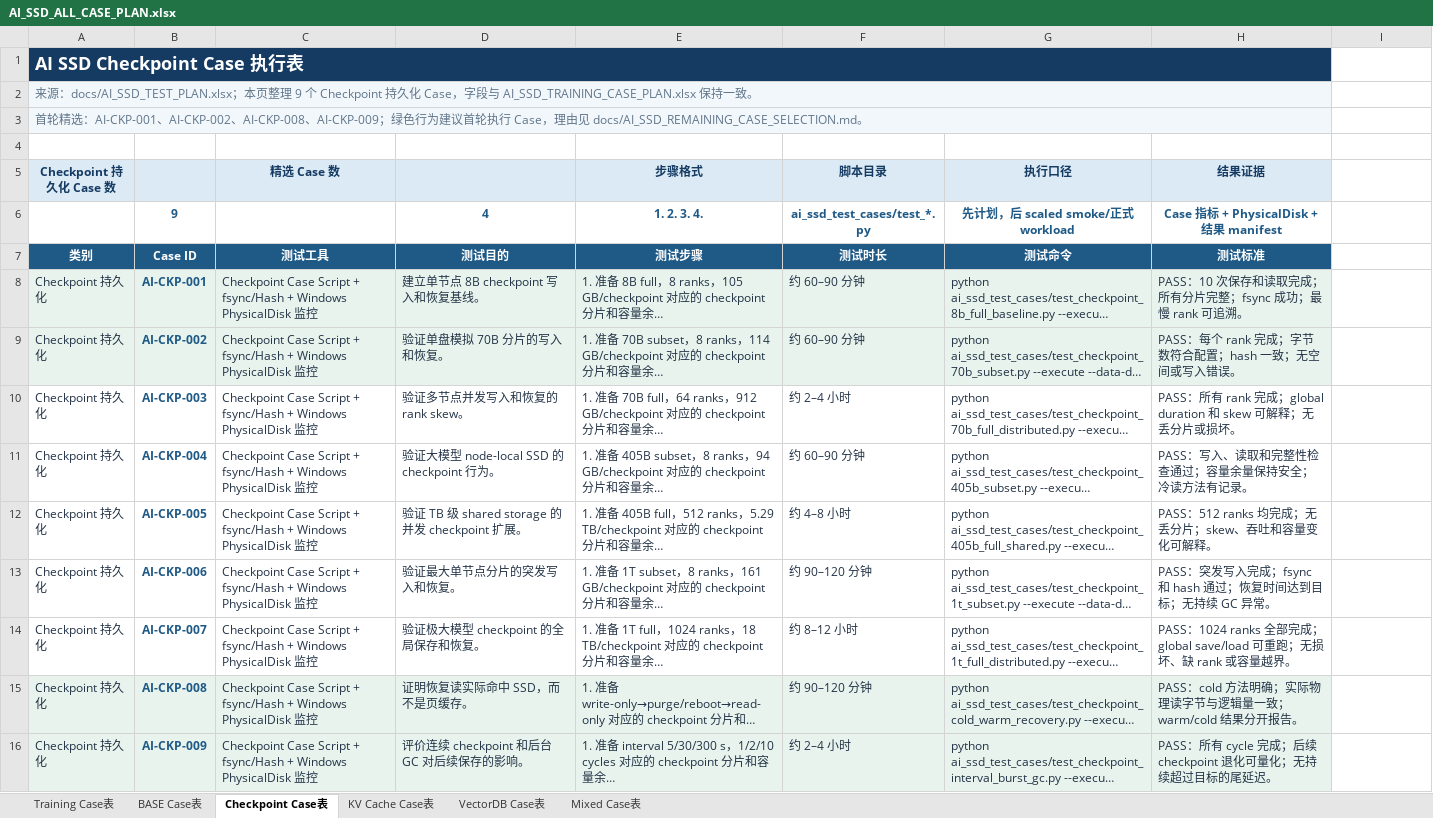
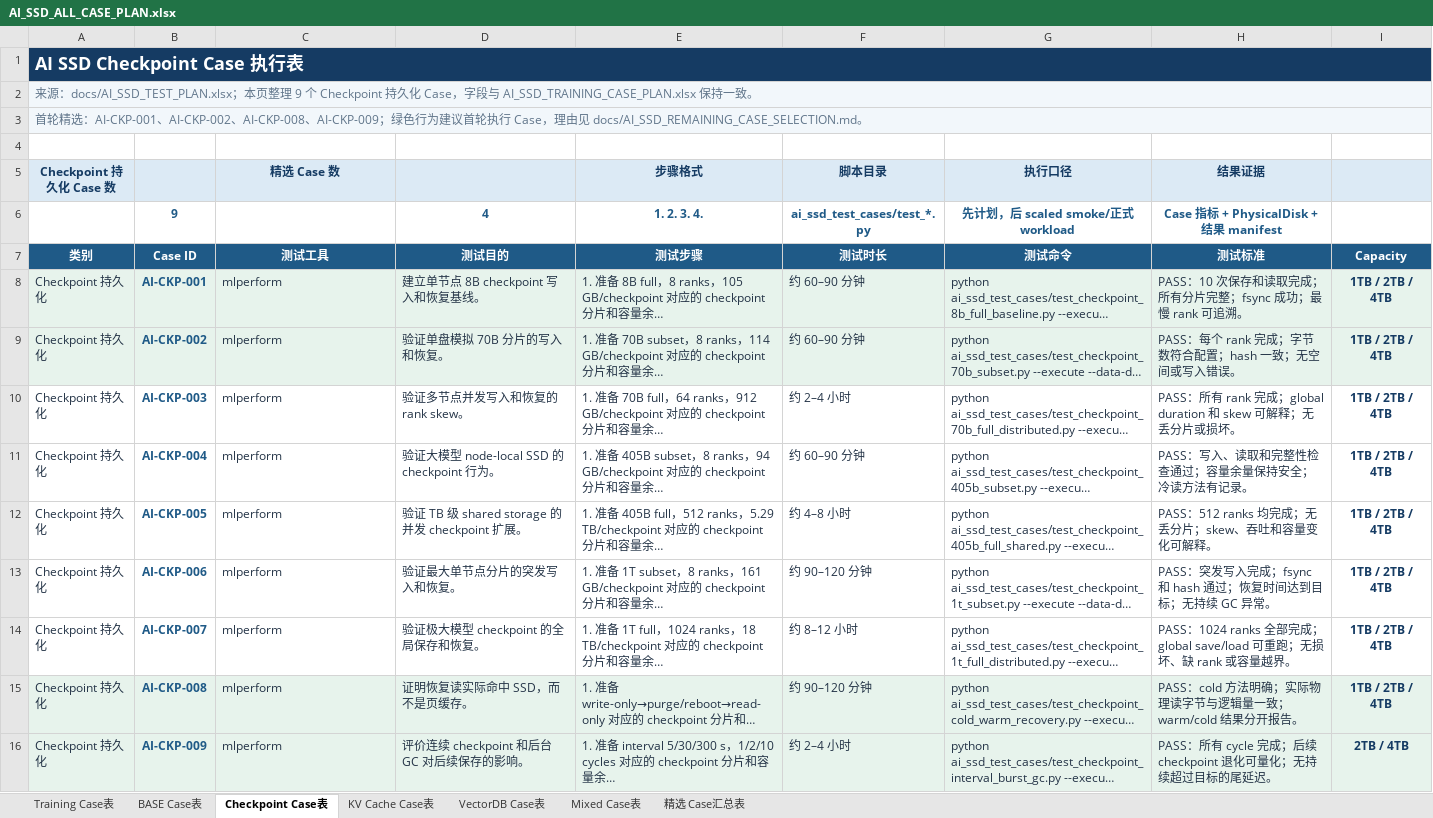
Before and after one commit to Philoallandatru/storage-win, an Excel workbook: docs/AI_SSD_ALL_CASE_PLAN.xlsx, sheet Checkpoint Case表, drawn as a sheet; long unchanged cells end in …; values as stored, in another font and other column widths than the file's, no borders; table styles not drawn; the diff names each change by its address in the sheet, - before the commit and + after, or states it on an @@ line.

Commit message:
docs: add capacity and selected AI SSD case summary

```diff
--- a/docs/AI_SSD_ALL_CASE_PLAN.xlsx (sheet Checkpoint Case表)
+++ b/docs/AI_SSD_ALL_CASE_PLAN.xlsx (sheet Checkpoint Case表)
+sheet tab: 精选 Case汇总表
-A1:H1 merged
+A1:I1 merged
-I1 fill: none
+I1 fill: #153B63
-A2:H2 merged
+A2:I2 merged
-I2:I3 fill: none
+I2:I3 fill: #F2F7FB
-A3:H3 merged
+A3:I3 merged
-I5 fill: none
+I5 fill: #DCEAF5
-I7: (empty)
+I7: Capacity
-I7 fill: none
+I7 fill: #1F5A87
-C8:C16 (精选 Case 数): Checkpoint Case Script + fsync/Hash + Windows PhysicalDisk 监控
+C8:C16 (精选 Case 数): mlperform
-I8:I15: (empty)
+I8:I15: 1TB / 2TB / 4TB
-I8:I9 fill: none
+I8:I9 fill: #E7F3EC
-I15:I16 fill: none
+I15:I16 fill: #E7F3EC
-I16: (empty)
+I16: 2TB / 4TB
```
Also changed, not shown: sheet KV Cache Case表, sheet Training Case表, sheet VectorDB Case表, sheet Mixed Case表, sheet BASE Case表, 1 other file.
